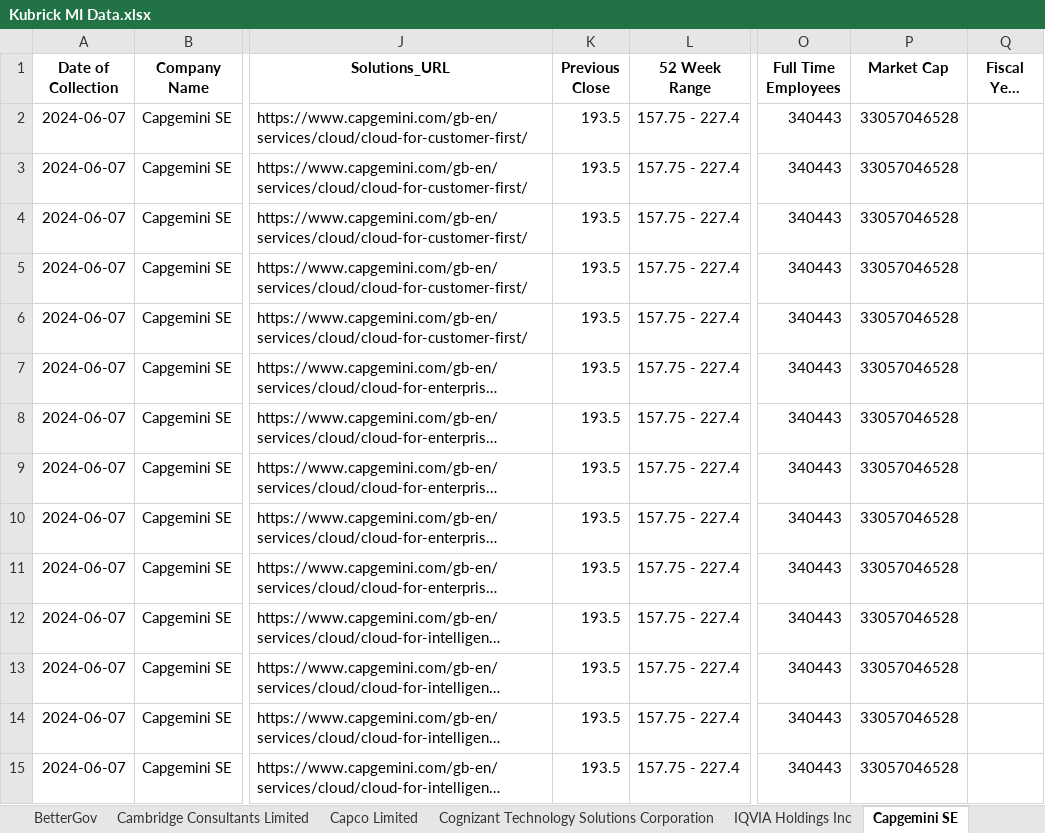
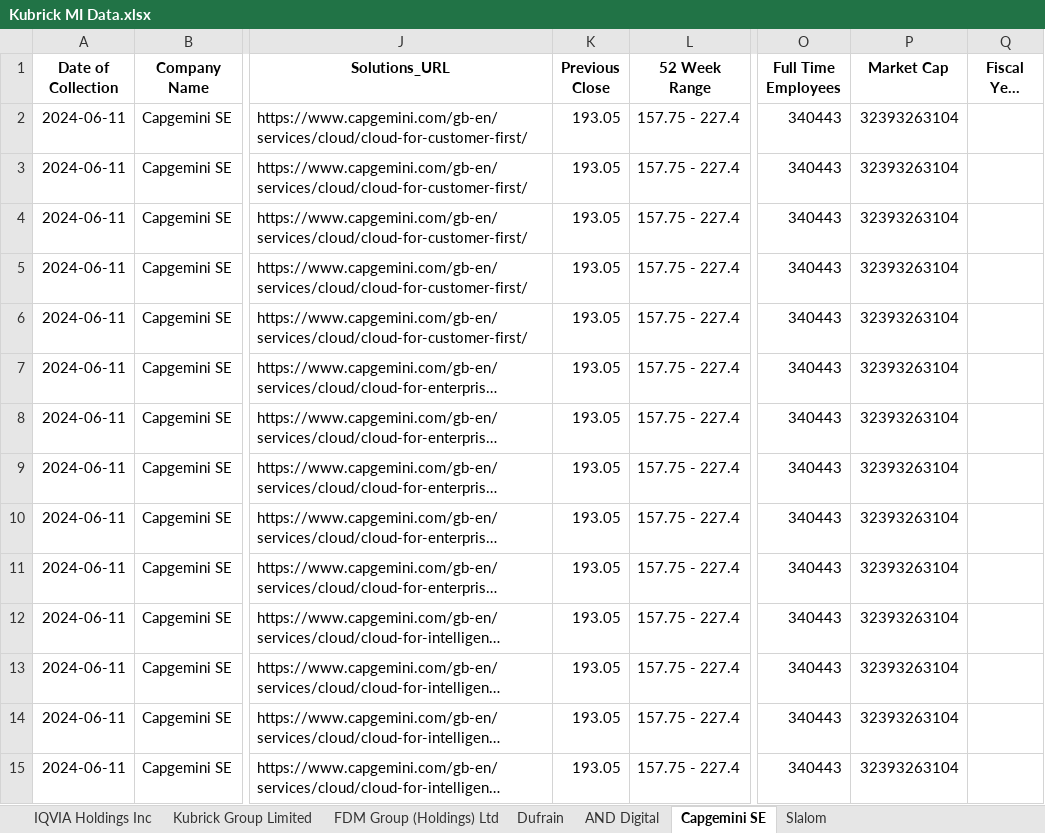
Before and after one commit to nimantha2233/market-intelligence-kubrick, an Excel workbook: database/Kubrick MI Data.xlsx, sheet Capgemini SE, drawn as a sheet; only a part is shown, gaps mark what is left out; long unchanged cells end in …; values as stored, in another font and other column widths than the file's, no borders; the diff covers the shown part only; the diff names each change by its address in the sheet, - before the commit and + after, or states it on an @@ line.

```diff
--- a/database/Kubrick MI Data.xlsx (sheet Capgemini SE)
+++ b/database/Kubrick MI Data.xlsx (sheet Capgemini SE)
-A2:A15 (Date of Collection): 2024-06-07
+A2:A15 (Date of Collection): 2024-06-11
-K2:K15 (Previous Close): 193.5
+K2:K15 (Previous Close): 193.05
-P2:P15 (Market Cap): 33057046528
+P2:P15 (Market Cap): 32393263104
```
Also changed, not shown: 306 edited cells elsewhere in this sheet, sheet Infosys Limited, sheet Price Report, sheet Wipro Limited, sheet Cognizant Technology Solutions Corporation, sheet Tata Consultancy Services Limited, sheet Credera, 14 more sheets, other sheet tabs, 9 other files.
